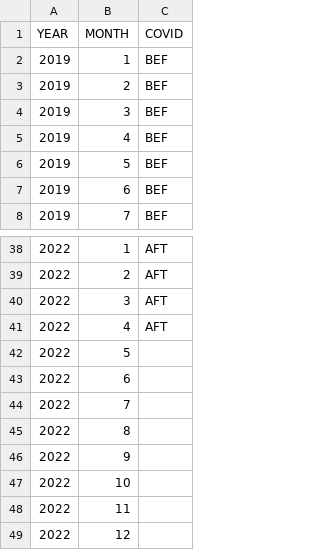
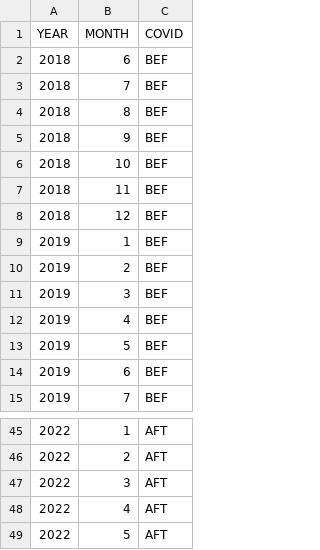
Before and after one commit to rikudoukarthik/covid-ebirding, a CSV file: data/covid_classification.csv, drawn as a sheet; only a part is shown, gaps mark what is left out.

Commit message:
updating covid classification for timeline of interest

```diff
--- a/data/covid_classification.csv
+++ b/data/covid_classification.csv
@@ -1,2 +1,9 @@
 YEAR,MONTH,COVID
+2018,6,BEF
+2018,7,BEF
+2018,8,BEF
+2018,9,BEF
+2018,10,BEF
+2018,11,BEF
+2018,12,BEF
 2019,1,BEF
@@ -41,9 +48,2 @@ YEAR,MONTH,COVID
 2022,4,AFT
-2022,5,
-2022,6,
-2022,7,
-2022,8,
-2022,9,
-2022,10,
-2022,11,
-2022,12,
+2022,5,AFT
```
